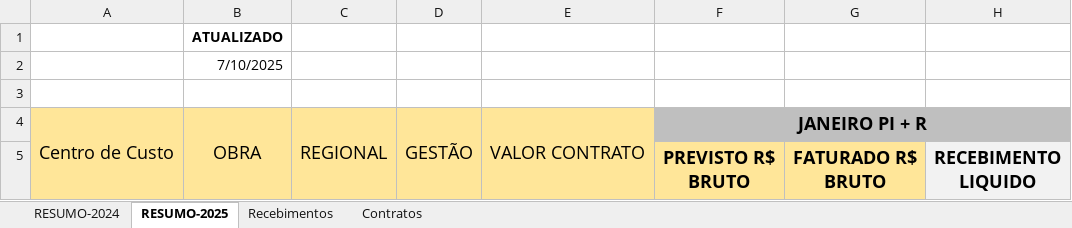
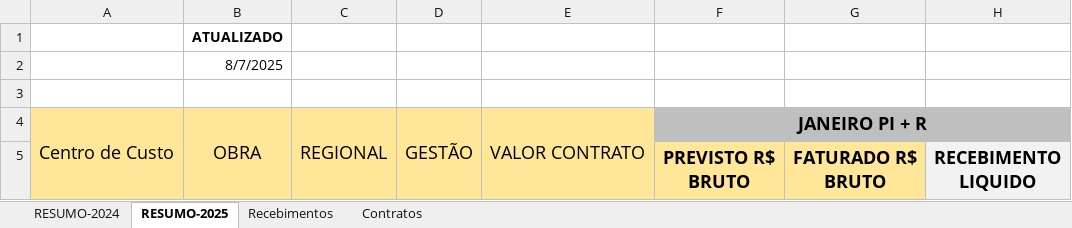
Before and after one commit to Raphaelbll/Acomp-de-Medicoes, an Excel workbook: 1 - Acompanhamento Medições.xlsx, sheet RESUMO-2025, drawn as a sheet; only a part is shown; values as stored, in another font and other column widths than the file's, no borders; the diff names each change by its address in the sheet, - before the commit and + after, or states it on an @@ line.

```diff
--- a/1 - Acompanhamento Medições.xlsx (sheet RESUMO-2025)
+++ b/1 - Acompanhamento Medições.xlsx (sheet RESUMO-2025)
-B2: 7/10/2025
+B2: 8/7/2025
```
Also changed, not shown: sheet Recebimentos, sheet Contratos, sheet RESUMO-2024.
